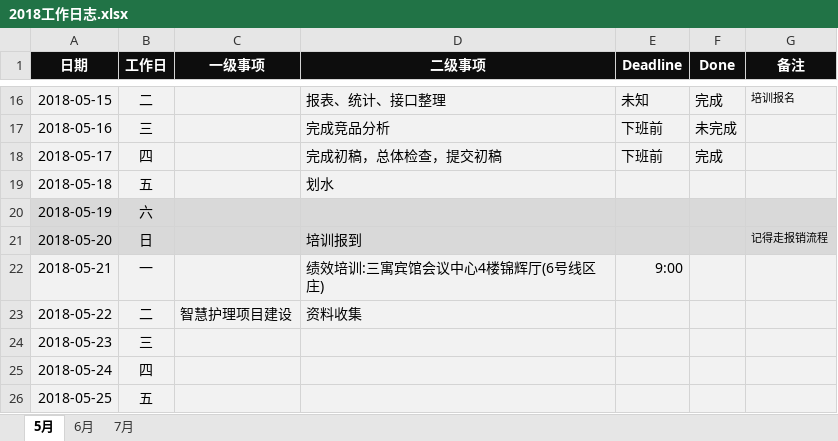
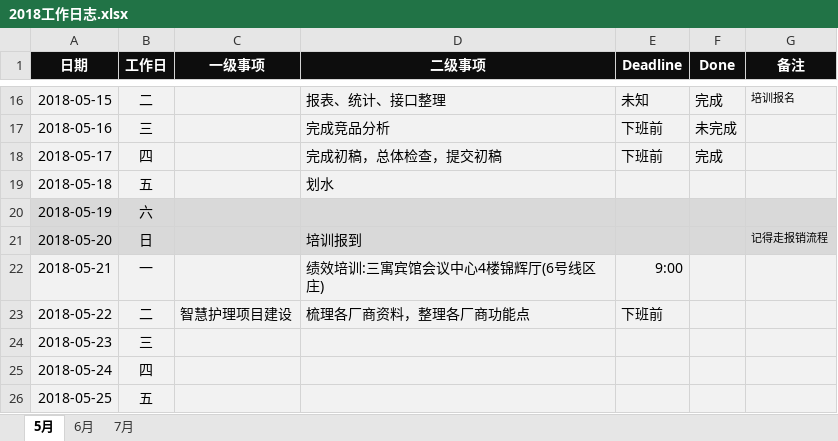
Before and after one commit to JokerPider/booknotes, an Excel workbook: 2018工作日志.xlsx, sheet 5月, drawn as a sheet; only a part is shown, gaps mark what is left out; values as stored, in another font and other column widths than the file's, no borders; the diff names each change by its address in the sheet, - before the commit and + after, or states it on an @@ line.

```diff
--- a/2018工作日志.xlsx (sheet 5月)
+++ b/2018工作日志.xlsx (sheet 5月)
-D23 (二级事项): 资料收集
+D23 (二级事项): 梳理各厂商资料，整理各厂商功能点
-E23 (Deadline): (empty)
+E23 (Deadline): 下班前
```
Also changed, not shown: 3 other files.
